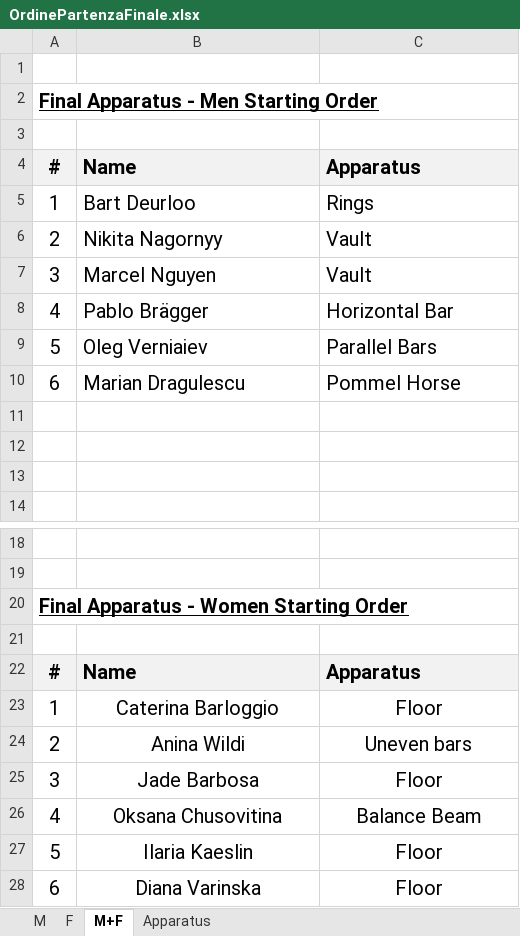
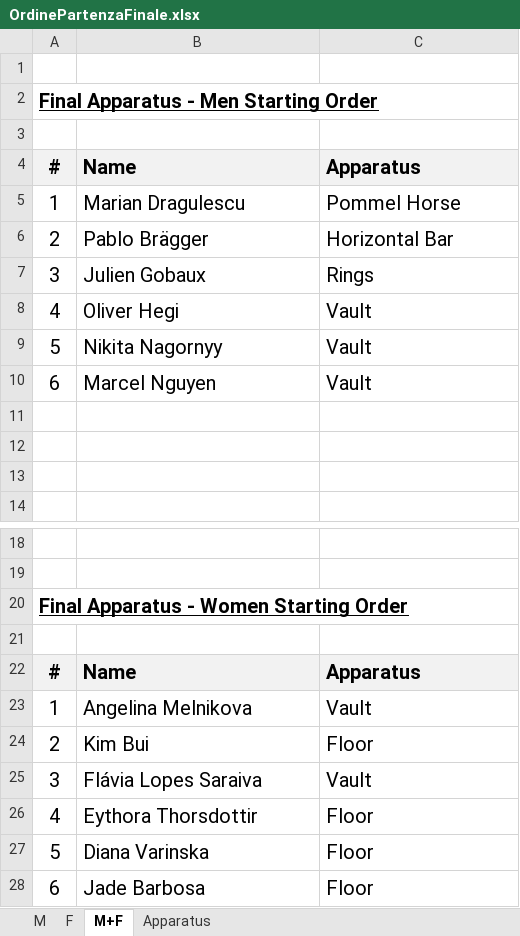
Before and after one commit to Caleg74/AppMemorial, an Excel workbook: docs/OrdinePartenzaFinale.xlsx, sheet M+F, drawn as a sheet; only a part is shown, gaps mark what is left out; values as stored, in another font and other column widths than the file's, no borders; the diff names each change by its address in the sheet, - before the commit and + after, or states it on an @@ line.

```diff
--- a/docs/OrdinePartenzaFinale.xlsx (sheet M+F)
+++ b/docs/OrdinePartenzaFinale.xlsx (sheet M+F)
-B5: Bart Deurloo
+B5: Marian Dragulescu
-C5: Rings
+C5: Pommel Horse
-B6: Nikita Nagornyy
+B6: Pablo Brägger
-C6: Vault
+C6: Horizontal Bar
-B7: Marcel Nguyen
+B7: Julien Gobaux
-C7: Vault
+C7: Rings
-B8: Pablo Brägger
+B8: Oliver Hegi
-C8: Horizontal Bar
+C8: Vault
-B9: Oleg Verniaiev
+B9: Nikita Nagornyy
-C9: Parallel Bars
+C9: Vault
-B10: Marian Dragulescu
+B10: Marcel Nguyen
-C10: Pommel Horse
+C10: Vault
-B23: Caterina Barloggio
+B23: Angelina Melnikova
-B23:C28 alignment: center
+B23:C28 alignment: left
-C23: Floor
+C23: Vault
-B24: Anina Wildi
+B24: Kim Bui
-C24: Uneven bars
+C24: Floor
-B25: Jade Barbosa
+B25: Flávia Lopes Saraiva
-C25: Floor
+C25: Vault
-B26: Oksana Chusovitina
+B26: Eythora Thorsdottir
-C26: Balance Beam
+C26: Floor
-B27: Ilaria Kaeslin
+B27: Diana Varinska
-B28: Diana Varinska
+B28: Jade Barbosa
```
Also changed, not shown: sheet F, sheet M.
